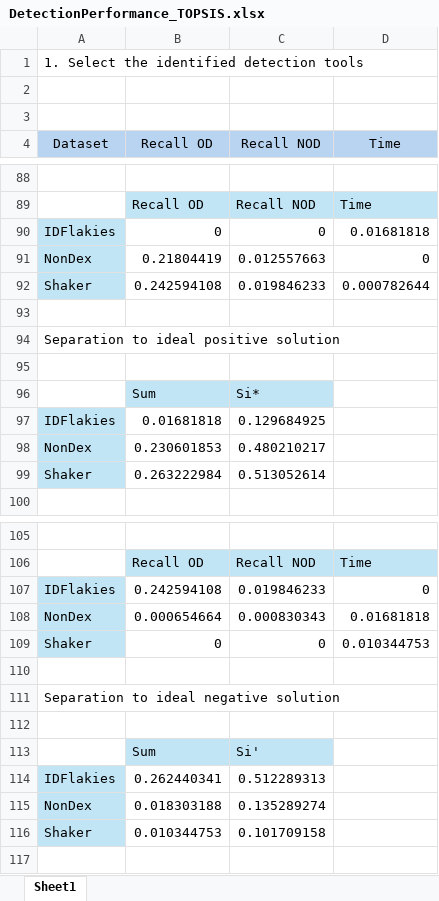
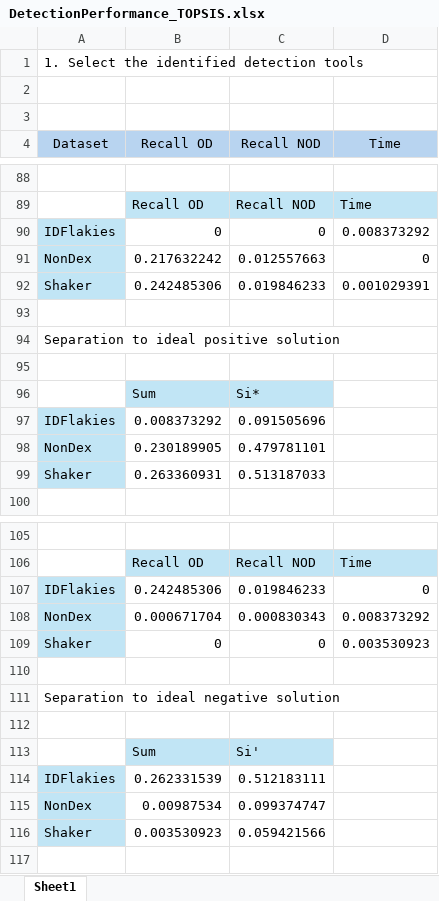
Before and after one commit to AlexMViver/intIDRepair, an Excel workbook: researchData/TOPSISAnalysis/DetectionPerformance_TOPSIS.xlsx, sheet Sheet1, drawn as a sheet; only a part is shown, gaps mark what is left out; values as stored, in another font and other column widths than the file's, no borders; the diff covers the shown part only; the diff names each change by its address in the sheet, - before the commit and + after, or states it on an @@ line.

```diff
--- a/researchData/TOPSISAnalysis/DetectionPerformance_TOPSIS.xlsx (sheet Sheet1)
+++ b/researchData/TOPSISAnalysis/DetectionPerformance_TOPSIS.xlsx (sheet Sheet1)
-D90 (Time): 0.01681818
+D90 (Time): 0.008373292
-B91 (Recall OD): 0.21804419
+B91 (Recall OD): 0.217632242
-B92 (Recall OD): 0.242594108
+B92 (Recall OD): 0.242485306
-D92 (Time): 0.000782644
+D92 (Time): 0.001029391
-B97 (Recall OD): 0.01681818
+B97 (Recall OD): 0.008373292
-C97 (Recall NOD): 0.129684925
+C97 (Recall NOD): 0.091505696
-B98 (Recall OD): 0.230601853
+B98 (Recall OD): 0.230189905
-C98 (Recall NOD): 0.480210217
+C98 (Recall NOD): 0.479781101
-B99 (Recall OD): 0.263222984
+B99 (Recall OD): 0.263360931
-C99 (Recall NOD): 0.513052614
+C99 (Recall NOD): 0.513187033
-B107 (Recall OD): 0.242594108
+B107 (Recall OD): 0.242485306
-B108 (Recall OD): 0.000654664
+B108 (Recall OD): 0.000671704
-D108 (Time): 0.01681818
+D108 (Time): 0.008373292
-D109 (Time): 0.010344753
+D109 (Time): 0.003530923
-B114 (Recall OD): 0.262440341
+B114 (Recall OD): 0.262331539
-C114 (Recall NOD): 0.512289313
+C114 (Recall NOD): 0.512183111
-B115 (Recall OD): 0.018303188
+B115 (Recall OD): 0.00987534
-C115 (Recall NOD): 0.135289274
+C115 (Recall NOD): 0.099374747
-B116 (Recall OD): 0.010344753
+B116 (Recall OD): 0.003530923
-C116 (Recall NOD): 0.101709158
+C116 (Recall NOD): 0.059421566
```
Also changed, not shown: 41 edited cells elsewhere in this sheet, researchData/TOPSISAnalysis/PrototypeComponents_TOPSIS.xlsx, 4 other files.
